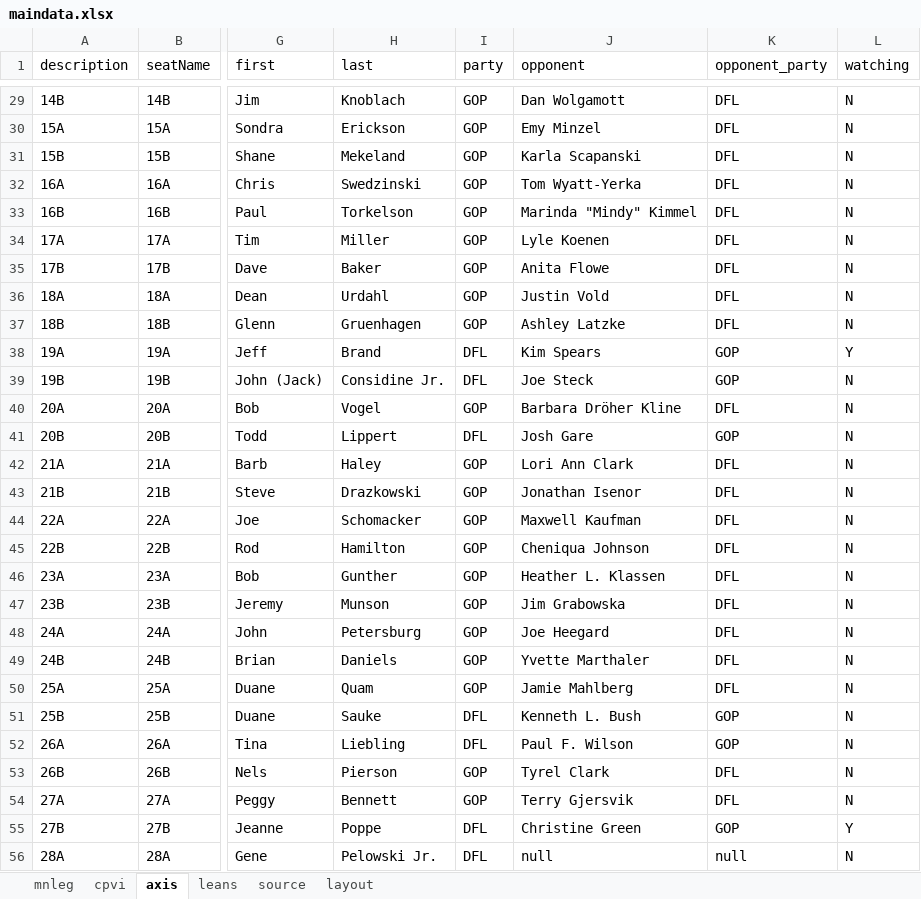
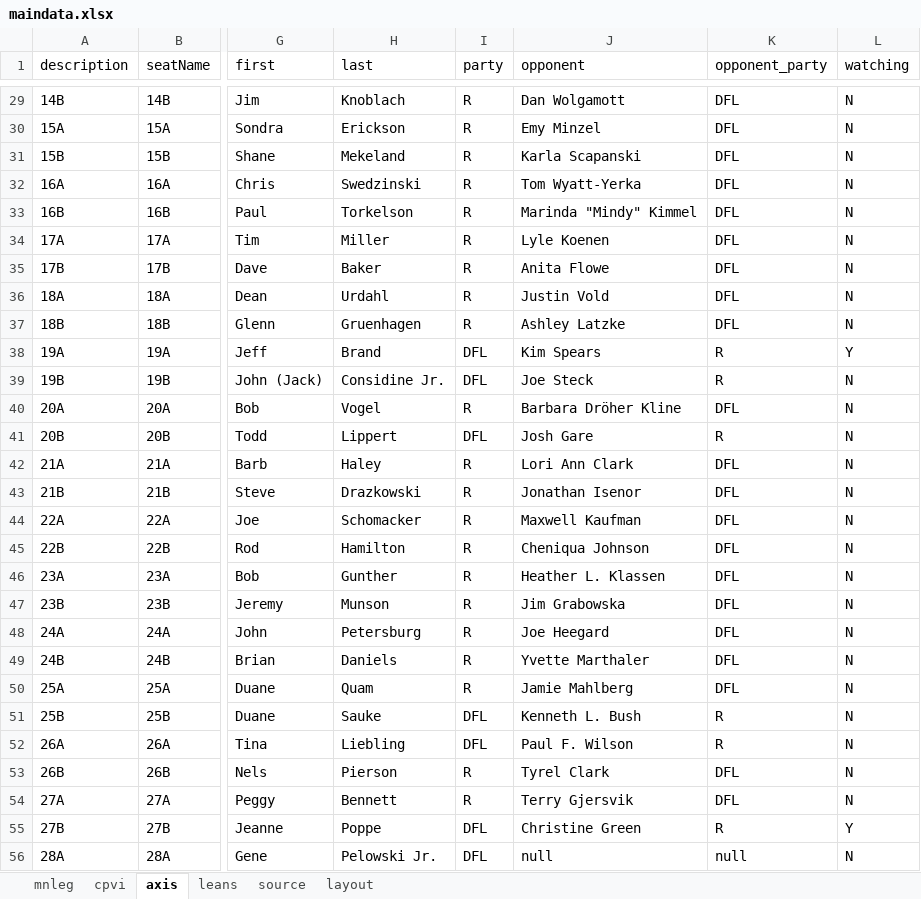
Before and after one commit to striblab/20181021-mnleg, an Excel workbook: build/data/maindata.xlsx, sheet axis, drawn as a sheet; only a part is shown, gaps mark what is left out; values as stored, in another font and other column widths than the file's, no borders; the diff covers the shown part only; the diff names each change by its address in the sheet, - before the commit and + after, or states it on an @@ line.

```diff
--- a/build/data/maindata.xlsx (sheet axis)
+++ b/build/data/maindata.xlsx (sheet axis)
-I29:I37 (party): GOP
+I29:I37 (party): R
-K38:K39 (opponent_party): GOP
+K38:K39 (opponent_party): R
-I40 (party): GOP
+I40 (party): R
-K41 (opponent_party): GOP
+K41 (opponent_party): R
-I42:I50 (party): GOP
+I42:I50 (party): R
-K51:K52 (opponent_party): GOP
+K51:K52 (opponent_party): R
-I53:I54 (party): GOP
+I53:I54 (party): R
-K55 (opponent_party): GOP
+K55 (opponent_party): R
```
Also changed, not shown: 104 edited cells elsewhere in this sheet, 11 other files.
